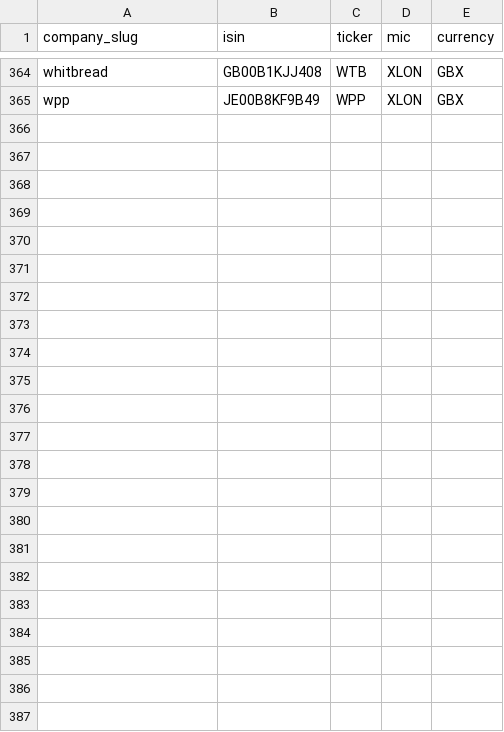
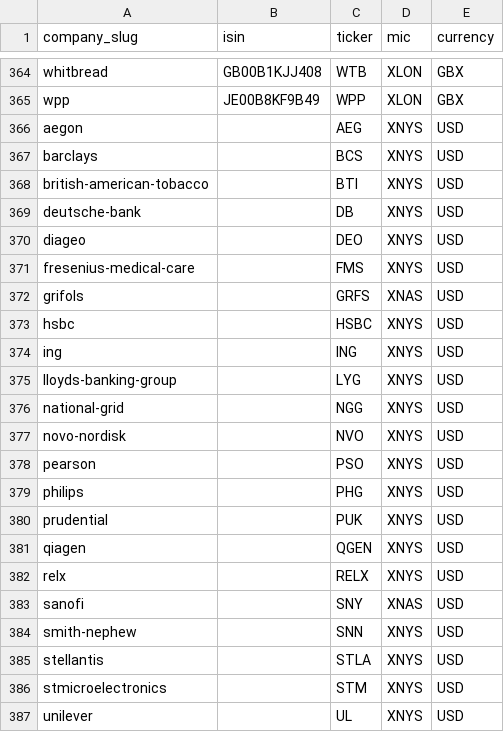
Before and after one commit to rene404/aktien-news, a CSV file: backend/seed/listings.csv, drawn as a sheet; only a part is shown, gaps mark what is left out.

```diff
--- a/backend/seed/listings.csv
+++ b/backend/seed/listings.csv
@@ -365 +365,23 @@ whitbread,GB00B1KJJ408,WTB,XLON,GBX
 wpp,JE00B8KF9B49,WPP,XLON,GBX
+aegon,,AEG,XNYS,USD
+barclays,,BCS,XNYS,USD
+british-american-tobacco,,BTI,XNYS,USD
+deutsche-bank,,DB,XNYS,USD
+diageo,,DEO,XNYS,USD
+fresenius-medical-care,,FMS,XNYS,USD
+grifols,,GRFS,XNAS,USD
+hsbc,,HSBC,XNYS,USD
+ing,,ING,XNYS,USD
+lloyds-banking-group,,LYG,XNYS,USD
+national-grid,,NGG,XNYS,USD
+novo-nordisk,,NVO,XNYS,USD
+pearson,,PSO,XNYS,USD
+philips,,PHG,XNYS,USD
+prudential,,PUK,XNYS,USD
+qiagen,,QGEN,XNYS,USD
+relx,,RELX,XNYS,USD
+sanofi,,SNY,XNAS,USD
+smith-nephew,,SNN,XNYS,USD
+stellantis,,STLA,XNYS,USD
+stmicroelectronics,,STM,XNYS,USD
+unilever,,UL,XNYS,USD
```
Also changed, not shown: 3 other files.
